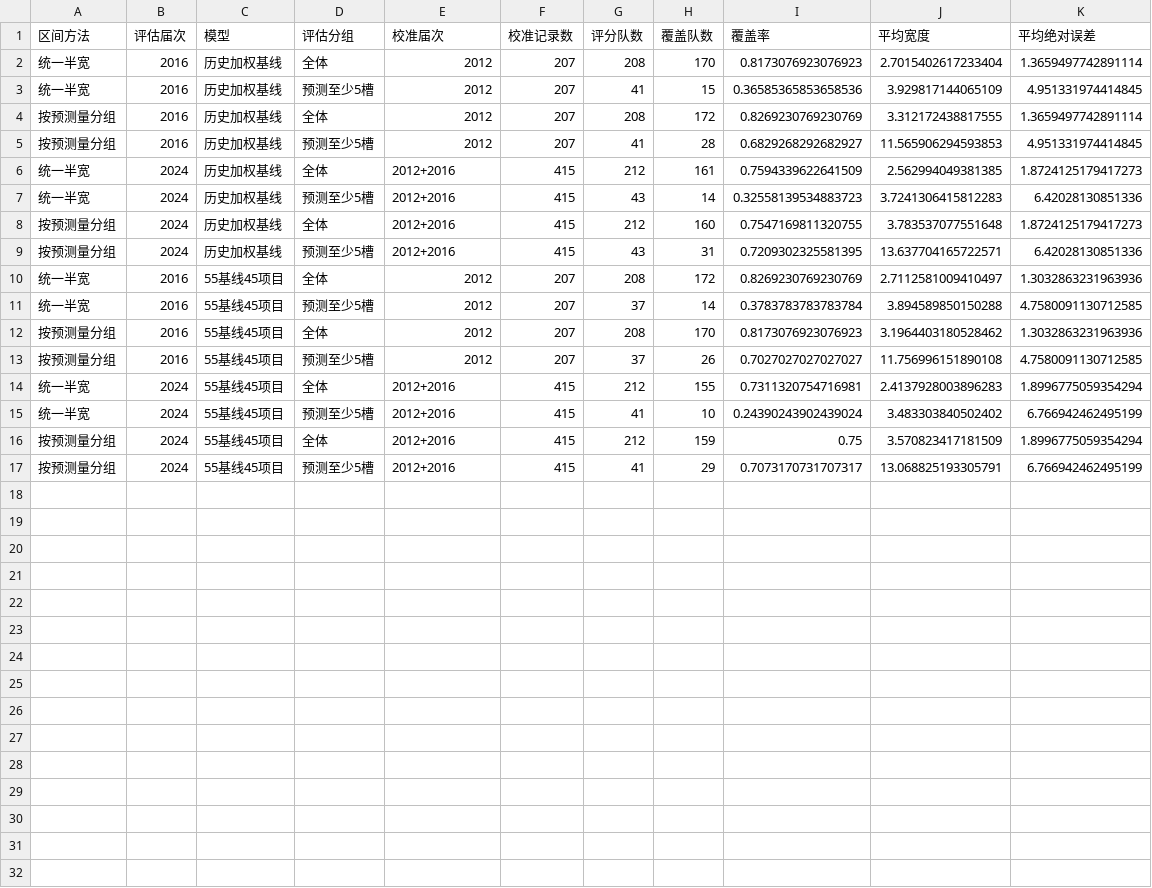
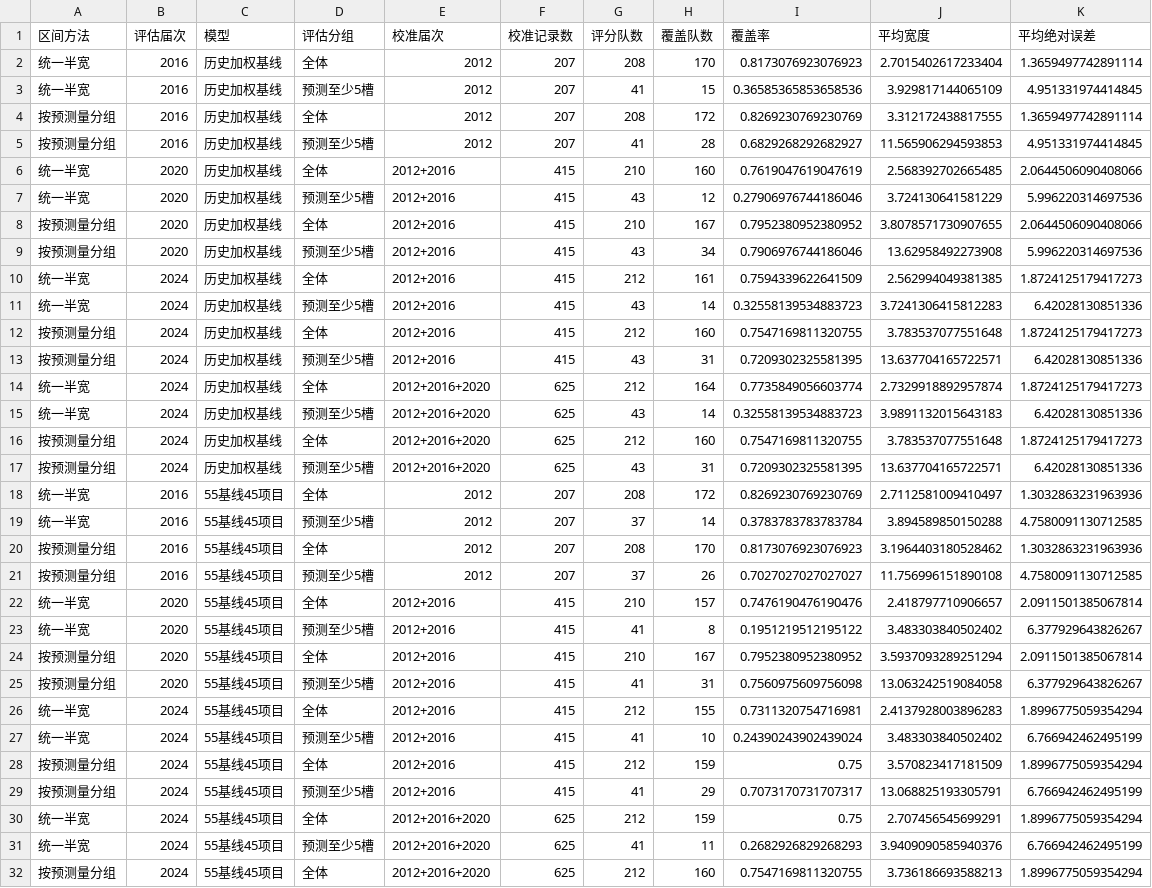
Before and after one commit to Shen-huang-123/ysu-DataVisualization-project, a CSV file: 交付文件/任务四_开放创作/05_满分升级/16_预测区间时序核验/逐届覆盖与宽度.csv, drawn as a sheet; only a part is shown; the diff covers the shown part only; the diff names each change by its address in the sheet, - before the commit and + after, or states it on an @@ line.

```diff
--- a/交付文件/任务四_开放创作/05_满分升级/16_预测区间时序核验/逐届覆盖与宽度.csv
+++ b/交付文件/任务四_开放创作/05_满分升级/16_预测区间时序核验/逐届覆盖与宽度.csv
+row 6: 统一半宽 | 2020 | 历史加权基线 | 全体 | 2012+2016 | 415 | 210 | 160 | 0.7619047619047619 | 2.568392702665485 | 2.0644506090408066
+row 7: 统一半宽 | 2020 | 历史加权基线 | 预测至少5槽 | 2012+2016 | 415 | 43 | 12 | 0.27906976744186046 | 3.724130641581229 | 5.996220314697536
+row 8: 按预测量分组 | 2020 | 历史加权基线 | 全体 | 2012+2016 | 415 | 210 | 167 | 0.7952380952380952 | 3.8078571730907655 | 2.0644506090408066
+row 9: 按预测量分组 | 2020 | 历史加权基线 | 预测至少5槽 | 2012+2016 | 415 | 43 | 34 | 0.7906976744186046 | 13.62958492273908 | 5.996220314697536
+row 14: 统一半宽 | 2024 | 历史加权基线 | 全体 | 2012+2016+2020 | 625 | 212 | 164 | 0.7735849056603774 | 2.7329918892957874 | 1.8724125179417273
+row 15: 统一半宽 | 2024 | 历史加权基线 | 预测至少5槽 | 2012+2016+2020 | 625 | 43 | 14 | 0.32558139534883723 | 3.9891132015643183 | 6.42028130851336
+row 16: 按预测量分组 | 2024 | 历史加权基线 | 全体 | 2012+2016+2020 | 625 | 212 | 160 | 0.7547169811320755 | 3.783537077551648 | 1.8724125179417273
+row 17: 按预测量分组 | 2024 | 历史加权基线 | 预测至少5槽 | 2012+2016+2020 | 625 | 43 | 31 | 0.7209302325581395 | 13.637704165722571 | 6.42028130851336
+row 22: 统一半宽 | 2020 | 55基线45项目 | 全体 | 2012+2016 | 415 | 210 | 157 | 0.7476190476190476 | 2.418797710906657 | 2.0911501385067814
+row 23: 统一半宽 | 2020 | 55基线45项目 | 预测至少5槽 | 2012+2016 | 415 | 41 | 8 | 0.1951219512195122 | 3.483303840502402 | 6.377929643826267
+row 24: 按预测量分组 | 2020 | 55基线45项目 | 全体 | 2012+2016 | 415 | 210 | 167 | 0.7952380952380952 | 3.5937093289251294 | 2.0911501385067814
+row 25: 按预测量分组 | 2020 | 55基线45项目 | 预测至少5槽 | 2012+2016 | 415 | 41 | 31 | 0.7560975609756098 | 13.063242519084058 | 6.377929643826267
+row 30: 统一半宽 | 2024 | 55基线45项目 | 全体 | 2012+2016+2020 | 625 | 212 | 159 | 0.75 | 2.707456545699291 | 1.8996775059354294
+row 31: 统一半宽 | 2024 | 55基线45项目 | 预测至少5槽 | 2012+2016+2020 | 625 | 41 | 11 | 0.2682926829268293 | 3.9409090585940376 | 6.766942462495199
+row 32: 按预测量分组 | 2024 | 55基线45项目 | 全体 | 2012+2016+2020 | 625 | 212 | 160 | 0.7547169811320755 | 3.736186693588213 | 1.8996775059354294
```
Also changed, not shown: 1 added row elsewhere in this file, 16 other files.
